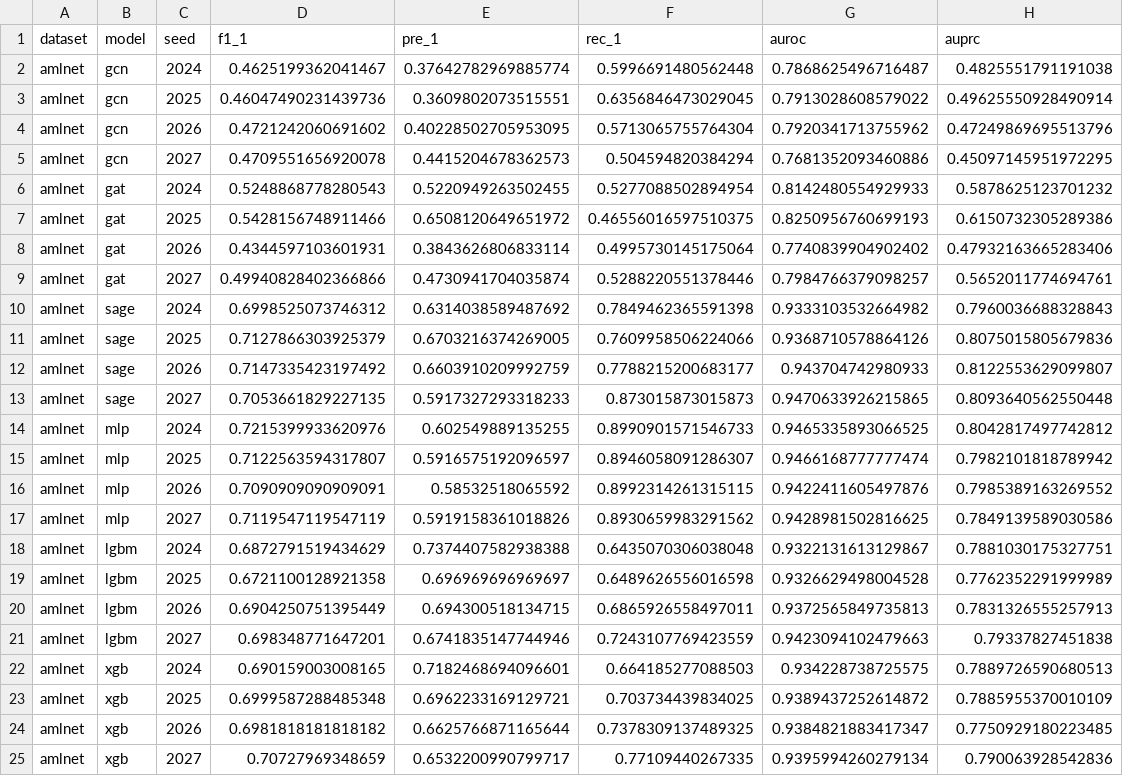
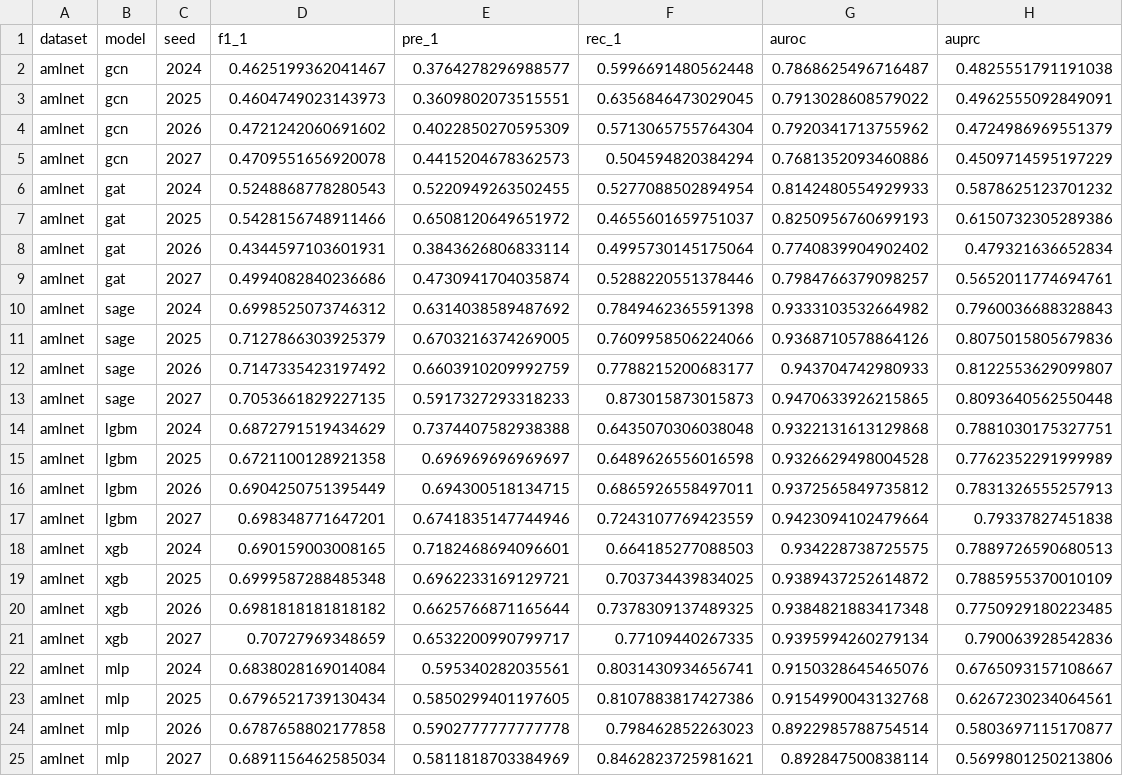
Before and after one commit to sklim84/BEHAViEW, a CSV file: results/exp_results_supervised_amlnet.csv, drawn as a sheet.

```diff
--- a/results/exp_results_supervised_amlnet.csv
+++ b/results/exp_results_supervised_amlnet.csv
@@ -1,10 +1,10 @@
 dataset,model,seed,f1_1,pre_1,rec_1,auroc,auprc
-amlnet,gcn,2024,0.4625199362041467,0.37642782969885774,0.5996691480562448,0.7868625496716487,0.4825551791191038
-amlnet,gcn,2025,0.46047490231439736,0.3609802073515551,0.6356846473029045,0.7913028608579022,0.49625550928490914
-amlnet,gcn,2026,0.4721242060691602,0.40228502705953095,0.5713065755764304,0.7920341713755962,0.47249869695513796
-amlnet,gcn,2027,0.4709551656920078,0.4415204678362573,0.504594820384294,0.7681352093460886,0.45097145951972295
+amlnet,gcn,2024,0.4625199362041467,0.3764278296988577,0.5996691480562448,0.7868625496716487,0.4825551791191038
+amlnet,gcn,2025,0.4604749023143973,0.3609802073515551,0.6356846473029045,0.7913028608579022,0.4962555092849091
+amlnet,gcn,2026,0.4721242060691602,0.4022850270595309,0.5713065755764304,0.7920341713755962,0.4724986969551379
+amlnet,gcn,2027,0.4709551656920078,0.4415204678362573,0.504594820384294,0.7681352093460886,0.4509714595197229
 amlnet,gat,2024,0.5248868778280543,0.5220949263502455,0.5277088502894954,0.8142480554929933,0.5878625123701232
-amlnet,gat,2025,0.5428156748911466,0.6508120649651972,0.46556016597510375,0.8250956760699193,0.6150732305289386
-amlnet,gat,2026,0.4344597103601931,0.3843626806833114,0.4995730145175064,0.7740839904902402,0.47932163665283406
-amlnet,gat,2027,0.49940828402366866,0.4730941704035874,0.5288220551378446,0.7984766379098257,0.5652011774694761
+amlnet,gat,2025,0.5428156748911466,0.6508120649651972,0.4655601659751037,0.8250956760699193,0.6150732305289386
+amlnet,gat,2026,0.4344597103601931,0.3843626806833114,0.4995730145175064,0.7740839904902402,0.479321636652834
+amlnet,gat,2027,0.4994082840236686,0.4730941704035874,0.5288220551378446,0.7984766379098257,0.5652011774694761
 amlnet,sage,2024,0.6998525073746312,0.6314038589487692,0.7849462365591398,0.9333103532664982,0.7960036688328843
@@ -13,13 +13,13 @@ amlnet,sage,2026,0.7147335423197492,0.6603910209992759,0.7788215200683177,0.9437
 amlnet,sage,2027,0.7053661829227135,0.5917327293318233,0.873015873015873,0.9470633926215865,0.8093640562550448
-amlnet,mlp,2024,0.7215399933620976,0.602549889135255,0.8990901571546733,0.9465335893066525,0.8042817497742812
-amlnet,mlp,2025,0.7122563594317807,0.5916575192096597,0.8946058091286307,0.9466168777777474,0.7982101818789942
-amlnet,mlp,2026,0.7090909090909091,0.58532518065592,0.8992314261315115,0.9422411605497876,0.7985389163269552
-amlnet,mlp,2027,0.7119547119547119,0.5919158361018826,0.8930659983291562,0.9428981502816625,0.7849139589030586
-amlnet,lgbm,2024,0.6872791519434629,0.7374407582938388,0.6435070306038048,0.9322131613129867,0.7881030175327751
+amlnet,lgbm,2024,0.6872791519434629,0.7374407582938388,0.6435070306038048,0.9322131613129868,0.7881030175327751
 amlnet,lgbm,2025,0.6721100128921358,0.696969696969697,0.6489626556016598,0.9326629498004528,0.7762352291999989
-amlnet,lgbm,2026,0.6904250751395449,0.694300518134715,0.6865926558497011,0.9372565849735813,0.7831326555257913
-amlnet,lgbm,2027,0.698348771647201,0.6741835147744946,0.7243107769423559,0.9423094102479663,0.79337827451838
+amlnet,lgbm,2026,0.6904250751395449,0.694300518134715,0.6865926558497011,0.9372565849735812,0.7831326555257913
+amlnet,lgbm,2027,0.698348771647201,0.6741835147744946,0.7243107769423559,0.9423094102479664,0.79337827451838
 amlnet,xgb,2024,0.690159003008165,0.7182468694096601,0.664185277088503,0.934228738725575,0.7889726590680513
 amlnet,xgb,2025,0.6999587288485348,0.6962233169129721,0.703734439834025,0.9389437252614872,0.7885955370010109
-amlnet,xgb,2026,0.6981818181818182,0.6625766871165644,0.7378309137489325,0.9384821883417347,0.7750929180223485
+amlnet,xgb,2026,0.6981818181818182,0.6625766871165644,0.7378309137489325,0.9384821883417348,0.7750929180223485
 amlnet,xgb,2027,0.70727969348659,0.6532200990799717,0.77109440267335,0.9395994260279134,0.790063928542836
+amlnet,mlp,2024,0.6838028169014084,0.595340282035561,0.8031430934656741,0.9150328645465076,0.6765093157108667
+amlnet,mlp,2025,0.6796521739130434,0.5850299401197605,0.8107883817427386,0.9154990043132768,0.6267230234064561
+amlnet,mlp,2026,0.6787658802177858,0.5902777777777778,0.798462852263023,0.8922985788754514,0.5803697115170877
+amlnet,mlp,2027,0.6891156462585034,0.5811818703384969,0.8462823725981621,0.892847500838114,0.5699801250213806
```
Also changed, not shown: results/exp_results_supervised_amlworld.csv, results/exp_results_supervised_hofinet.csv, 14 other files.
